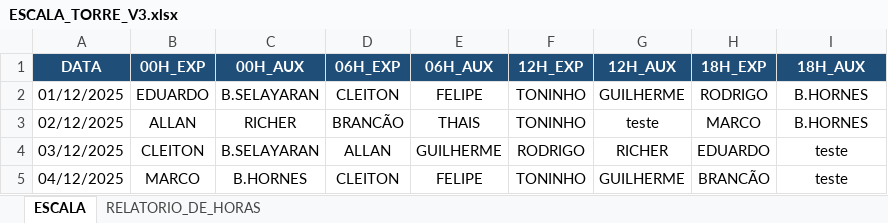
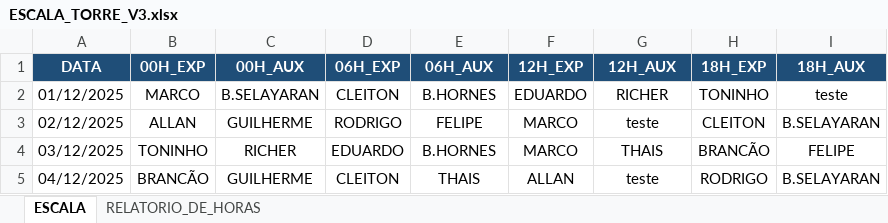
Before and after one commit to Estatistica-Praticagem/Escala, an Excel workbook: ESCALA_TORRE_V3.xlsx, sheet ESCALA, drawn as a sheet; only a part is shown; values as stored, in another font and other column widths than the file's, no borders; the diff covers the shown part only; the diff names each change by its address in the sheet, - before the commit and + after, or states it on an @@ line.

```diff
--- a/ESCALA_TORRE_V3.xlsx (sheet ESCALA)
+++ b/ESCALA_TORRE_V3.xlsx (sheet ESCALA)
-B2 (00H_EXP): EDUARDO
+B2 (00H_EXP): MARCO
-E2 (06H_AUX): FELIPE
+E2 (06H_AUX): B.HORNES
-F2 (12H_EXP): TONINHO
+F2 (12H_EXP): EDUARDO
-G2 (12H_AUX): GUILHERME
+G2 (12H_AUX): RICHER
-H2 (18H_EXP): RODRIGO
+H2 (18H_EXP): TONINHO
-I2 (18H_AUX): B.HORNES
+I2 (18H_AUX): teste
-C3 (00H_AUX): RICHER
+C3 (00H_AUX): GUILHERME
-D3 (06H_EXP): BRANCÃO
+D3 (06H_EXP): RODRIGO
-E3 (06H_AUX): THAIS
+E3 (06H_AUX): FELIPE
-F3 (12H_EXP): TONINHO
+F3 (12H_EXP): MARCO
-H3 (18H_EXP): MARCO
+H3 (18H_EXP): CLEITON
-I3 (18H_AUX): B.HORNES
+I3 (18H_AUX): B.SELAYARAN
-B4 (00H_EXP): CLEITON
+B4 (00H_EXP): TONINHO
-C4 (00H_AUX): B.SELAYARAN
+C4 (00H_AUX): RICHER
-D4 (06H_EXP): ALLAN
+D4 (06H_EXP): EDUARDO
-E4 (06H_AUX): GUILHERME
+E4 (06H_AUX): B.HORNES
-F4 (12H_EXP): RODRIGO
+F4 (12H_EXP): MARCO
-G4 (12H_AUX): RICHER
+G4 (12H_AUX): THAIS
-H4 (18H_EXP): EDUARDO
+H4 (18H_EXP): BRANCÃO
-I4 (18H_AUX): teste
+I4 (18H_AUX): FELIPE
-B5 (00H_EXP): MARCO
+B5 (00H_EXP): BRANCÃO
-C5 (00H_AUX): B.HORNES
+C5 (00H_AUX): GUILHERME
-E5 (06H_AUX): FELIPE
+E5 (06H_AUX): THAIS
-F5 (12H_EXP): TONINHO
+F5 (12H_EXP): ALLAN
-G5 (12H_AUX): GUILHERME
+G5 (12H_AUX): teste
-H5 (18H_EXP): BRANCÃO
+H5 (18H_EXP): RODRIGO
-I5 (18H_AUX): teste
+I5 (18H_AUX): B.SELAYARAN
```
Also changed, not shown: 174 edited cells elsewhere in this sheet, sheet RELATORIO_DE_HORAS, 2 other files.
